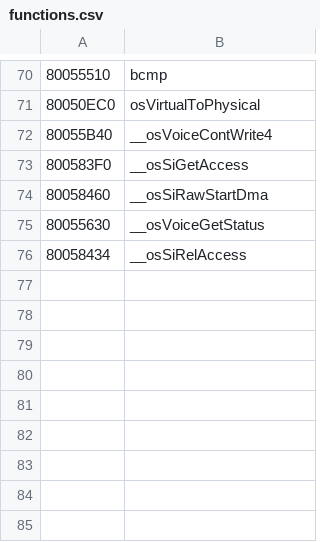
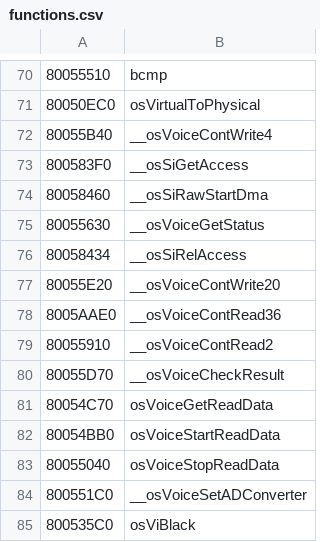
Before and after one commit to Decompollaborate/hypdisasm, a CSV file: tables/usa/functions.csv, drawn as a sheet; only a part is shown, gaps mark what is left out.

Commit message:
A load more voice functions, viblack

```diff
--- a/tables/usa/functions.csv
+++ b/tables/usa/functions.csv
@@ -76 +76,10 @@
 80058434,__osSiRelAccess
+80055E20,__osVoiceContWrite20
+8005AAE0,__osVoiceContRead36
+80055910,__osVoiceContRead2
+80055D70,__osVoiceCheckResult
+80054C70,osVoiceGetReadData
+80054BB0,osVoiceStartReadData
+80055040,osVoiceStopReadData
+800551C0,__osVoiceSetADConverter
+800535C0,osViBlack
```
Also changed, not shown: tables/usa/files_boot.csv, tables/usa/variables.csv, 32 other files.
